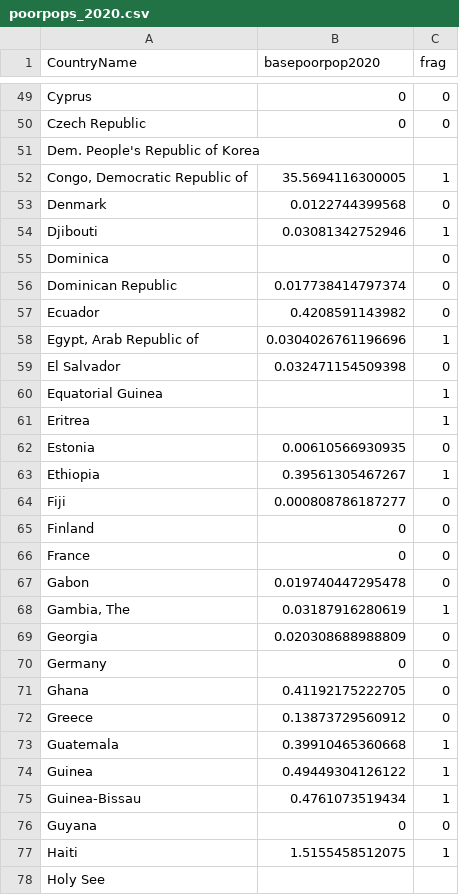
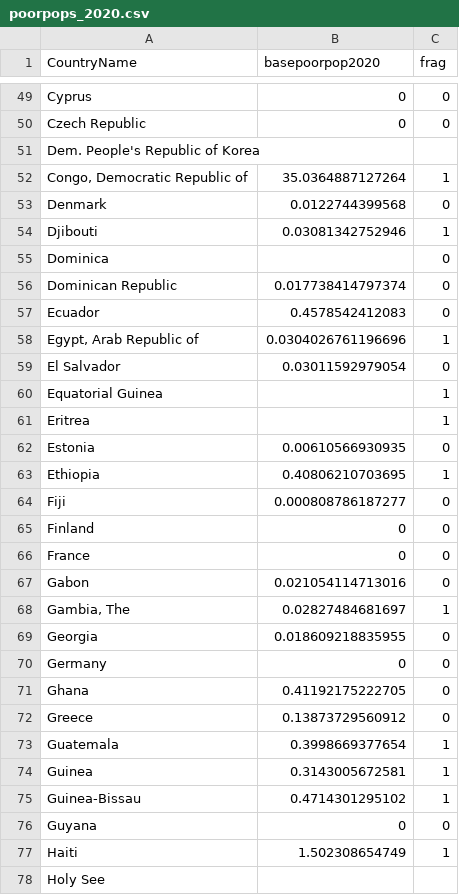
Before and after one commit to ZChristensen/poverty_trends, a CSV file: data/poorpops_2020.csv, drawn as a sheet; only a part is shown, gaps mark what is left out; the diff covers the shown part only.

```diff
--- a/data/poorpops_2020.csv
+++ b/data/poorpops_2020.csv
@@ -51,3 +51,3 @@
 "Dem. People's Republic of Korea",,
-"Congo, Democratic Republic of",35.5694116300005,1
+"Congo, Democratic Republic of",35.0364887127264,1
 "Denmark",0.0122744399568,0
@@ -56,5 +56,5 @@
 "Dominican Republic",0.017738414797374,0
-"Ecuador",0.4208591143982,0
+"Ecuador",0.4578542412083,0
 "Egypt, Arab Republic of",0.0304026761196696,1
-"El Salvador",0.032471154509398,0
+"El Salvador",0.03011592979054,0
 "Equatorial Guinea",,1
@@ -62,3 +62,3 @@
 "Estonia",0.00610566930935,0
-"Ethiopia",0.39561305467267,1
+"Ethiopia",0.40806210703695,1
 "Fiji",0.000808786187277,0
@@ -66,5 +66,5 @@
 "France",0,0
-"Gabon",0.019740447295478,0
-"Gambia, The",0.03187916280619,1
-"Georgia",0.020308688988809,0
+"Gabon",0.021054114713016,0
+"Gambia, The",0.02827484681697,1
+"Georgia",0.018609218835955,0
 "Germany",0,0
@@ -72,7 +72,7 @@
 "Greece",0.13873729560912,0
-"Guatemala",0.39910465360668,1
-"Guinea",0.49449304126122,1
-"Guinea-Bissau",0.4761073519434,1
+"Guatemala",0.3998669377654,1
+"Guinea",0.3143005672581,1
+"Guinea-Bissau",0.4714301295102,1
 "Guyana",0,0
-"Haiti",1.5155458512075,1
+"Haiti",1.502308654749,1
 "Holy See",,
```
Also changed, not shown: 60 edited cells elsewhere in this file, data/share_of_poor_in_protracted_crises.csv, 5 other files.
